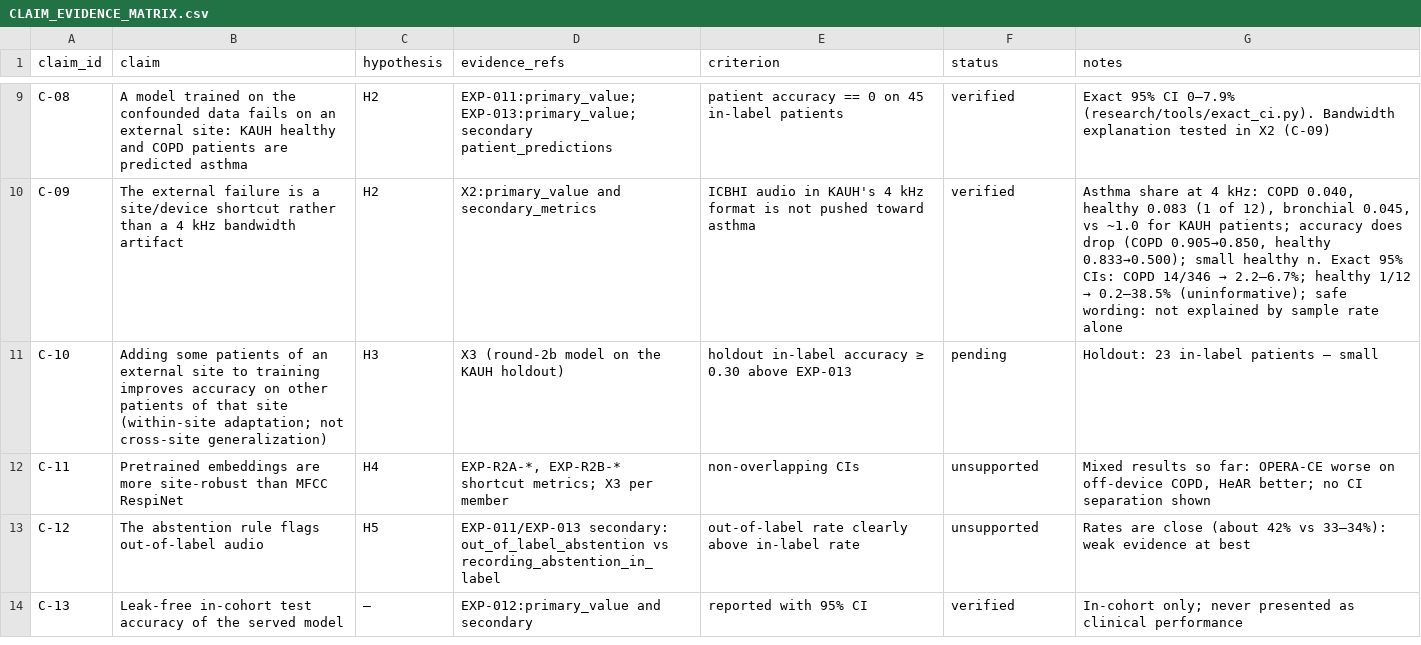
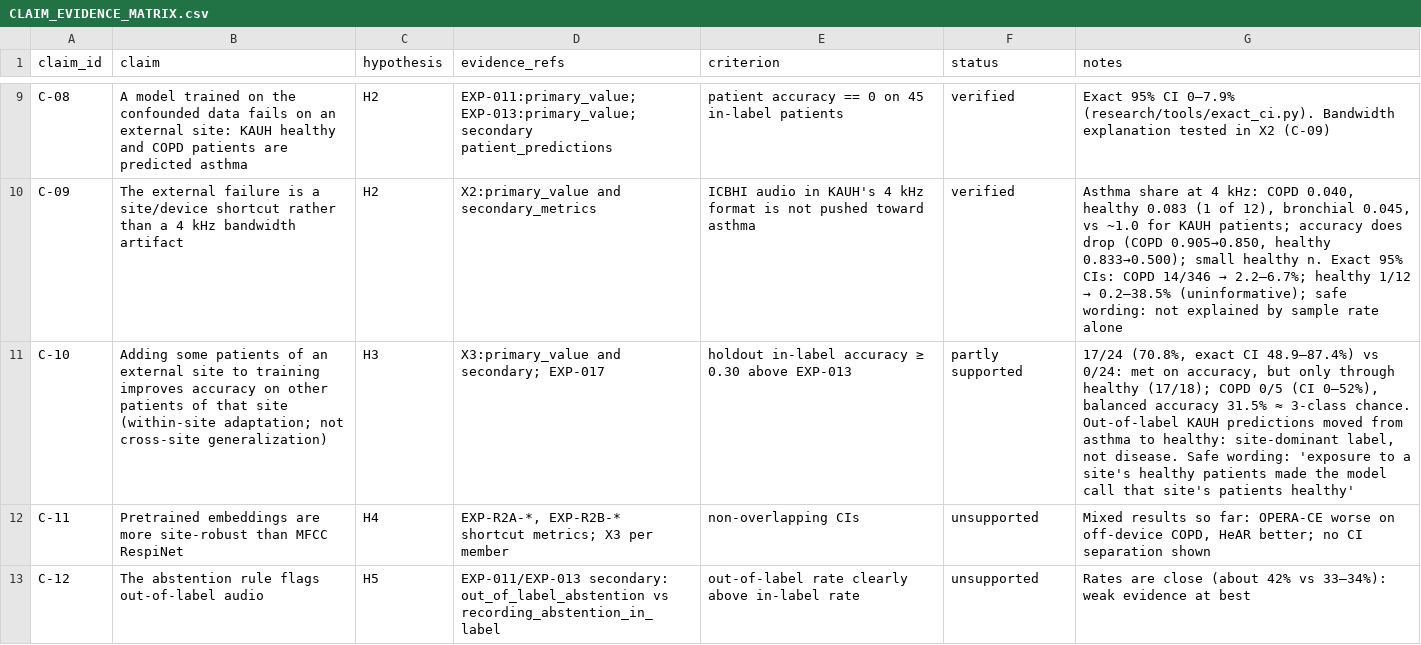
Before and after one commit to Oreniscool/Respiratory-diseases-recognition-through-respiratory-sound-with-the-help-of-deep-neural-network, a CSV file: research/CLAIM_EVIDENCE_MATRIX.csv, drawn as a sheet; only a part is shown, gaps mark what is left out; the shorter side is filled out with more unchanged rows; the diff names each change by its address in the sheet, - before the commit and + after, or states it on an @@ line.

```diff
--- a/research/CLAIM_EVIDENCE_MATRIX.csv
+++ b/research/CLAIM_EVIDENCE_MATRIX.csv
-D11 (evidence_refs): X3 (round-2b model on the KAUH holdout)
+D11 (evidence_refs): X3:primary_value and secondary; EXP-017
-F11 (status): pending
+F11 (status): partly supported
-G11 (notes): Holdout: 23 in-label patients — small
+G11 (notes): 17/24 (70.8%, exact CI 48.9–87.4%) vs 0/24: met on accuracy, but only through healthy (17/18); COPD 0/5 (CI 0–52%), balanced accuracy 31.5% ≈ 3-class chance. Out-of-label KAUH predictions moved from asthma to healthy: site-dominant label, not disease. Safe wording: 'exposure to a site's healthy patients made the model call that site's patients healthy'
```
Also changed, not shown: research/EXPERIMENT_LEDGER.csv, 39 other files.
